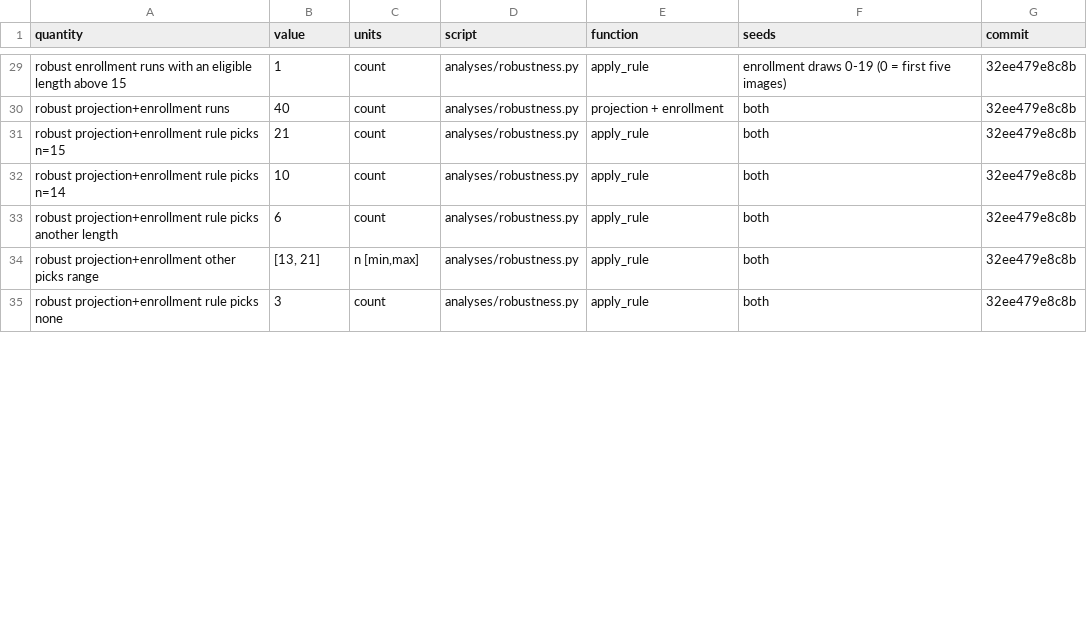
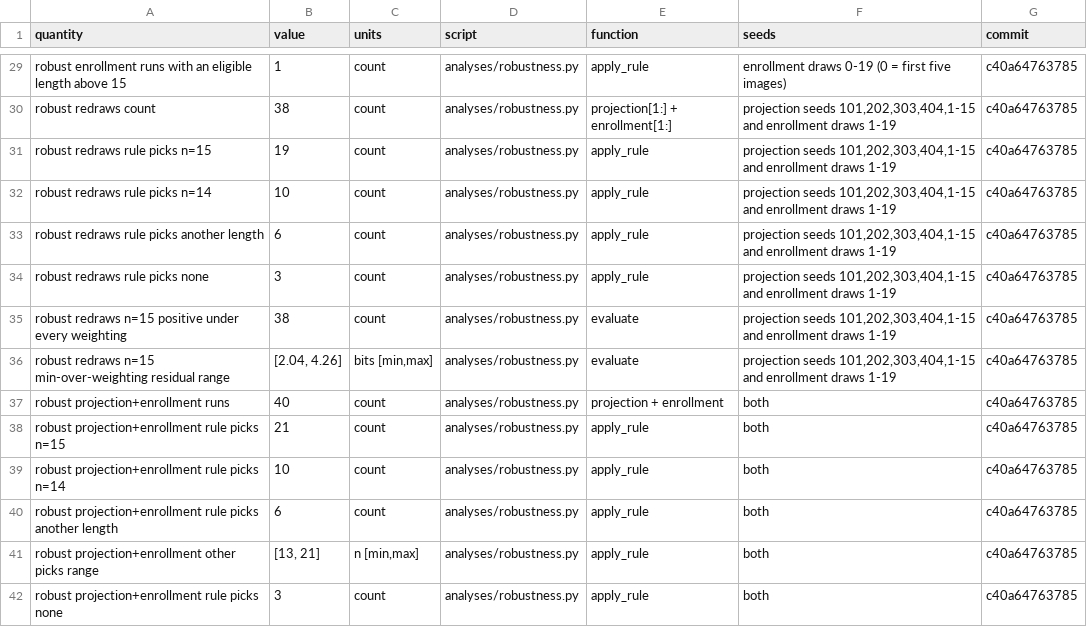
Before and after one commit to Alternateacc-1/shorter-not-longer, a CSV file: results/robustness/manifest.csv, drawn as a sheet; only a part is shown, gaps mark what is left out; addresses are those after the commit; the diff covers the shown part only; the diff names each change by its address in the sheet, - before the commit and + after, or states it on an @@ line.

Commit message:
update robustness results

```diff
--- a/results/robustness/manifest.csv
+++ b/results/robustness/manifest.csv
-G29 (commit): 32ee479e8c8b
+G29 (commit): c40a64763785
+row 30: robust redraws count | 38 | count | analyses/robustness.py | projection[1:] + enrollment[1:] | projection seeds 101,202,303,404,1-15 and enrollment draws 1-19 | c40a64763785
+row 31: robust redraws rule picks n=15 | 19 | count | analyses/robustness.py | apply_rule | projection seeds 101,202,303,404,1-15 and enrollment draws 1-19 | c40a64763785
+row 32: robust redraws rule picks n=14 | 10 | count | analyses/robustness.py | apply_rule | projection seeds 101,202,303,404,1-15 and enrollment draws 1-19 | c40a64763785
+row 33: robust redraws rule picks another length | 6 | count | analyses/robustness.py | apply_rule | projection seeds 101,202,303,404,1-15 and enrollment draws 1-19 | c40a64763785
+row 34: robust redraws rule picks none | 3 | count | analyses/robustness.py | apply_rule | projection seeds 101,202,303,404,1-15 and enrollment draws 1-19 | c40a64763785
+row 35: robust redraws n=15 positive under every weighting | 38 | count | analyses/robustness.py | evaluate | projection seeds 101,202,303,404,1-15 and enrollment draws 1-19 | c40a64763785
+row 36: robust redraws n=15 min-over-weighting residual range | [2.04, 4.26] | bits [min,max] | analyses/robustness.py | evaluate | projection seeds 101,202,303,404,1-15 and enrollment draws 1-19 | c40a64763785
-G37:G42 (commit): 32ee479e8c8b
+G37:G42 (commit): c40a64763785
```
Also changed, not shown: 3 added rows and 47 edited cells elsewhere in this file, 1 other file.
